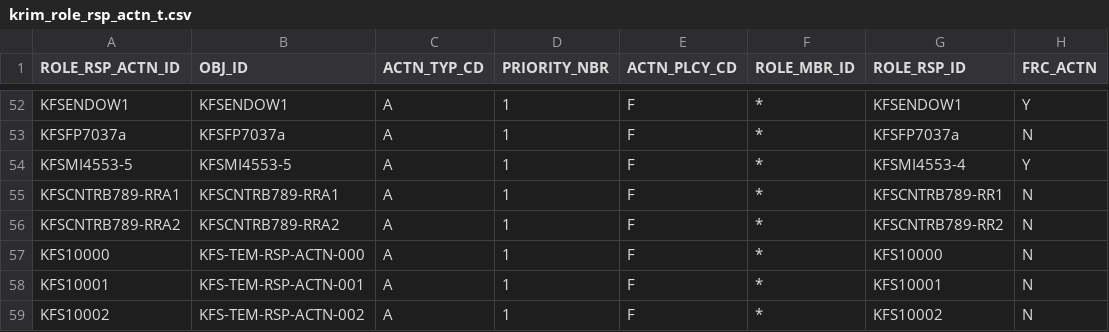
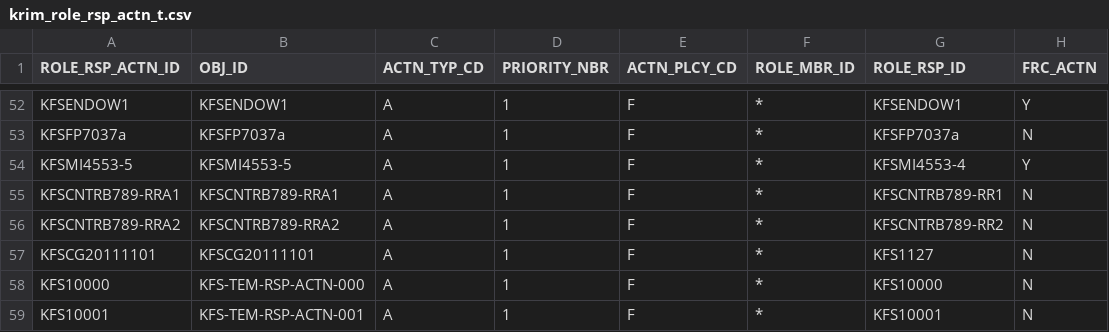
Before and after one commit to kuali/kfs, a CSV file: work/db/rice-data/bootstrap/krim_role_rsp_actn_t.csv, drawn as a sheet; only a part is shown, gaps mark what is left out; the shorter side is filled out with more unchanged rows; the diff names each change by its address in the sheet, - before the commit and + after, or states it on an @@ line.

Commit message:
put back KIM data removed by merge

```diff
--- a/work/db/rice-data/bootstrap/krim_role_rsp_actn_t.csv
+++ b/work/db/rice-data/bootstrap/krim_role_rsp_actn_t.csv
+row 57: KFSCG20111101 | KFSCG20111101 | A | 1 | F | * | KFS1127 | N
```
